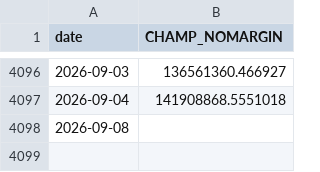
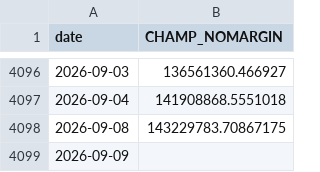
Before and after one commit to sunghakg/bube-v1-dashboard, a CSV file: data/champ_nomargin/equity_curves.csv, drawn as a sheet; only a part is shown, gaps mark what is left out.

```diff
--- a/data/champ_nomargin/equity_curves.csv
+++ b/data/champ_nomargin/equity_curves.csv
@@ -4097,2 +4097,3 @@ date,CHAMP_NOMARGIN
 2026-09-04,141908868.5551018
-2026-09-08,
+2026-09-08,143229783.70867175
+2026-09-09,
```
Also changed, not shown: data/champ_nomargin/daily.csv, data/champ_nomargin/trades_champ.csv, 12 other files.
